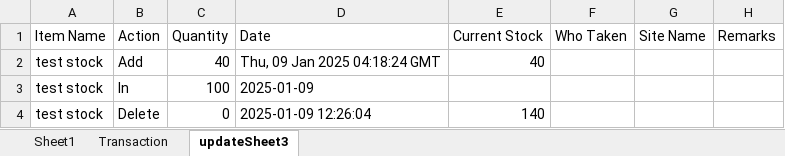
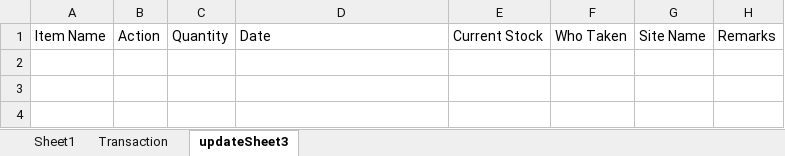
Before and after one commit to RSTechwin/Stock-List-RS, an Excel workbook: files/stockList.xlsx, sheet updateSheet3, drawn as a sheet; values as stored, in another font and other column widths than the file's, no borders; the diff names each change by its address in the sheet, - before the commit and + after, or states it on an @@ line.

Commit message:
here can update inside

```diff
--- a/files/stockList.xlsx (sheet updateSheet3)
+++ b/files/stockList.xlsx (sheet updateSheet3)
-row 2: test stock | Add | 40 | Thu, 09 Jan 2025 04:18:24 GMT | 40
-row 3: test stock | In | 100 | 2025-01-09
-row 4: test stock | Delete | 0 | 2025-01-09 12:26:04 | 140
```
Also changed, not shown: sheet Transaction.
